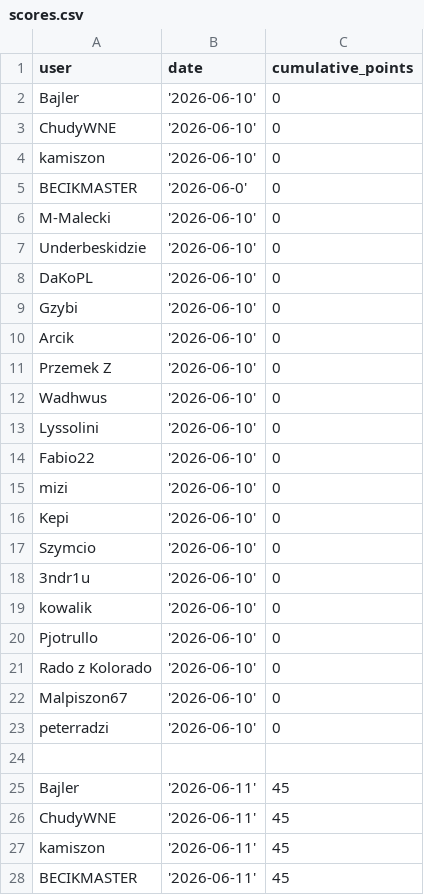
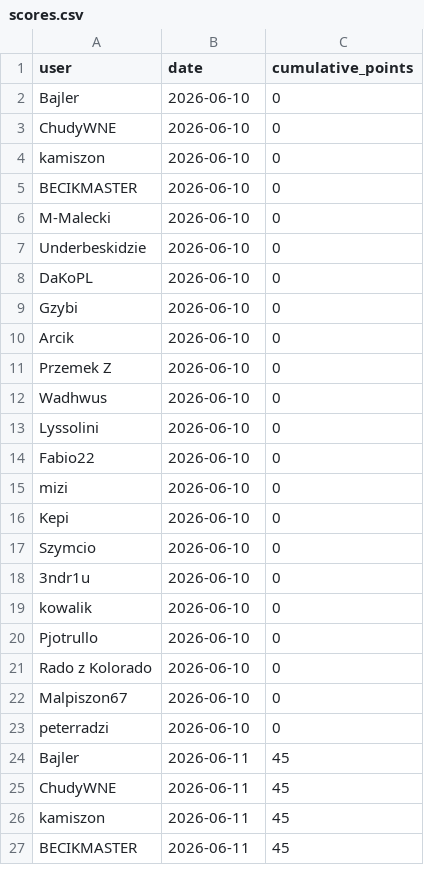
Before and after one commit to kamilkorzen/betmasters, a CSV file: scores.csv, drawn as a sheet; only a part is shown; the diff covers the shown part only.

```diff
--- a/scores.csv
+++ b/scores.csv
@@ -1,28 +1,27 @@
 user,date,cumulative_points
-Bajler,'2026-06-10',0
-ChudyWNE,'2026-06-10',0
-kamiszon,'2026-06-10',0
-BECIKMASTER,'2026-06-0',0
-M-Malecki,'2026-06-10',0
-Underbeskidzie,'2026-06-10',0
-DaKoPL,'2026-06-10',0
-Gzybi,'2026-06-10',0
-Arcik,'2026-06-10',0
-Przemek Z,'2026-06-10',0
-Wadhwus,'2026-06-10',0
-Lyssolini,'2026-06-10',0
-Fabio22,'2026-06-10',0
-mizi,'2026-06-10',0
-Kepi,'2026-06-10',0
-Szymcio,'2026-06-10',0
-3ndr1u,'2026-06-10',0
-kowalik,'2026-06-10',0
-Pjotrullo,'2026-06-10',0
-Rado z Kolorado,'2026-06-10',0
-Malpiszon67,'2026-06-10',0
-peterradzi, '2026-06-10',0
-
-Bajler,'2026-06-11',45
-ChudyWNE,'2026-06-11',45
-kamiszon,'2026-06-11',45
-BECIKMASTER,'2026-06-11',45
+Bajler,2026-06-10,0
+ChudyWNE,2026-06-10,0
+kamiszon,2026-06-10,0
+BECIKMASTER,2026-06-10,0
+M-Malecki,2026-06-10,0
+Underbeskidzie,2026-06-10,0
+DaKoPL,2026-06-10,0
+Gzybi,2026-06-10,0
+Arcik,2026-06-10,0
+Przemek Z,2026-06-10,0
+Wadhwus,2026-06-10,0
+Lyssolini,2026-06-10,0
+Fabio22,2026-06-10,0
+mizi,2026-06-10,0
+Kepi,2026-06-10,0
+Szymcio,2026-06-10,0
+3ndr1u,2026-06-10,0
+kowalik,2026-06-10,0
+Pjotrullo,2026-06-10,0
+Rado z Kolorado,2026-06-10,0
+Malpiszon67,2026-06-10,0
+peterradzi,2026-06-10,0
+Bajler,2026-06-11,45
+ChudyWNE,2026-06-11,45
+kamiszon,2026-06-11,45
+BECIKMASTER,2026-06-11,45
```
Also changed, not shown: 18 edited cells elsewhere in this file, 1 other file.
